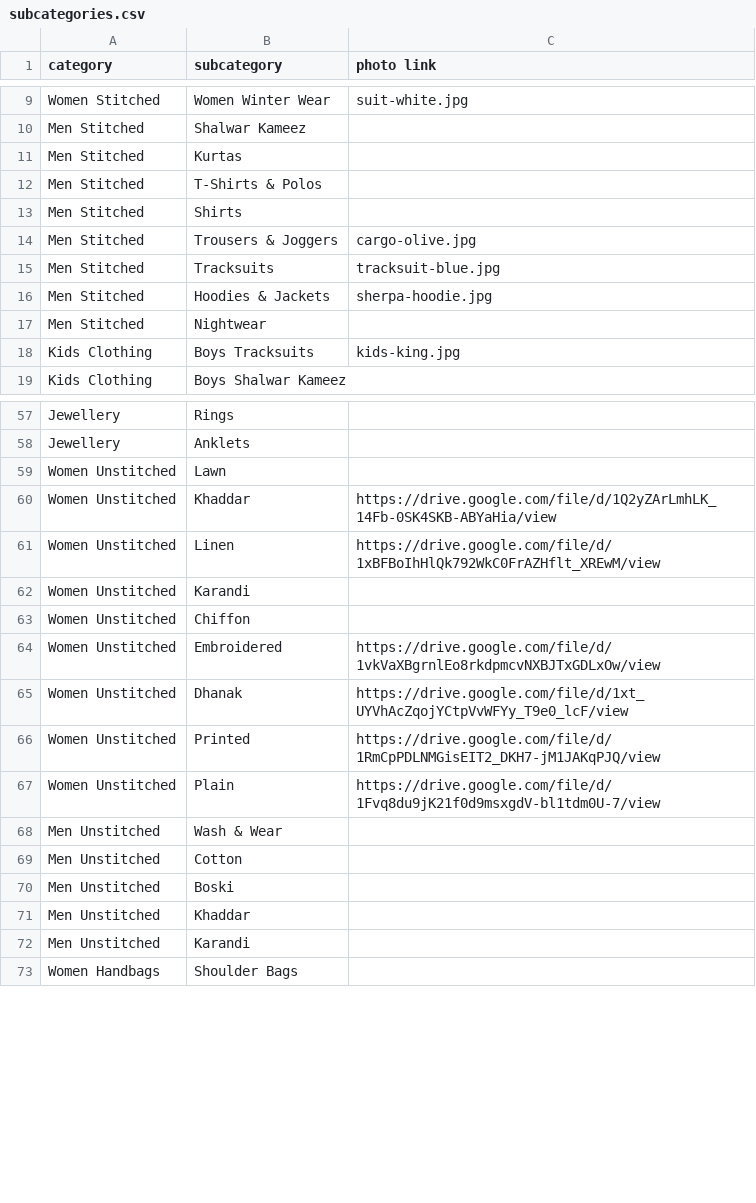
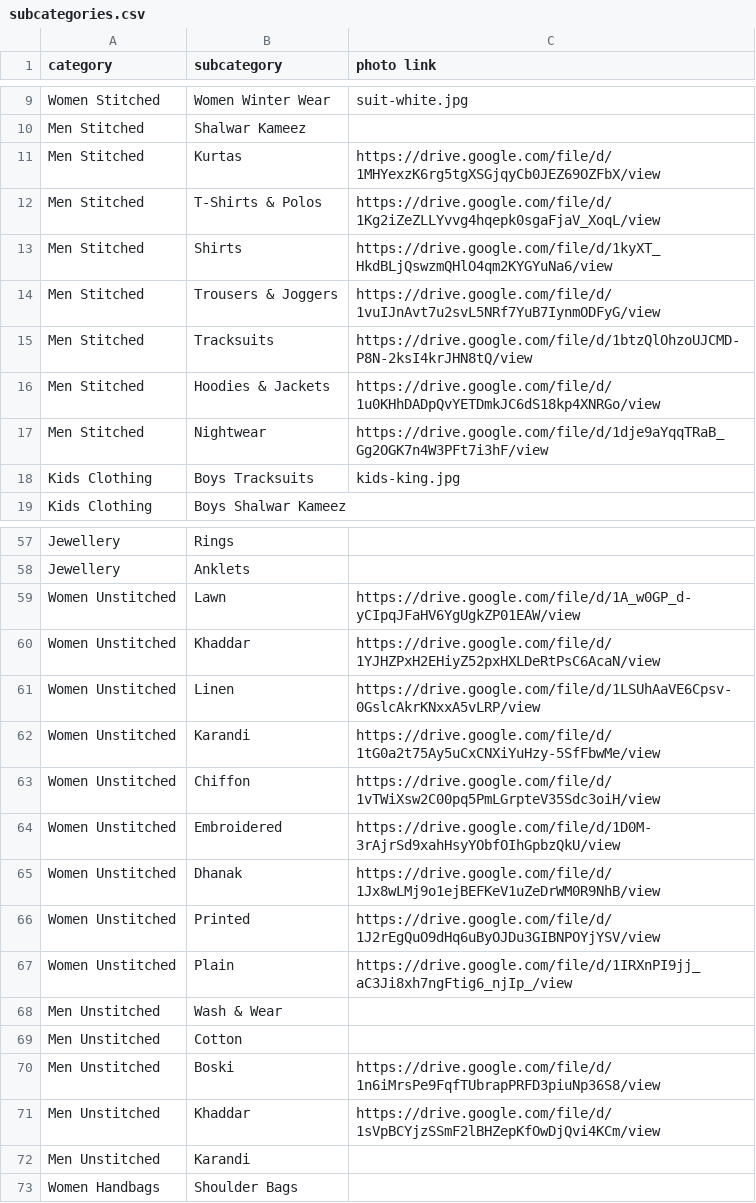
Before and after one commit to um8r/umar-deals, a CSV file: subcategories.csv, drawn as a sheet; only a part is shown, gaps mark what is left out.

```diff
--- a/subcategories.csv
+++ b/subcategories.csv
@@ -10,9 +10,9 @@ Women Stitched,Women Winter Wear,suit-white.jpg
 Men Stitched,Shalwar Kameez,
-Men Stitched,Kurtas,
-Men Stitched,T-Shirts & Polos,
-Men Stitched,Shirts,
-Men Stitched,Trousers & Joggers,cargo-olive.jpg
-Men Stitched,Tracksuits,tracksuit-blue.jpg
-Men Stitched,Hoodies & Jackets,sherpa-hoodie.jpg
-Men Stitched,Nightwear,
+Men Stitched,Kurtas,https://drive.google.com/file/d/1MHYexzK6rg5tgXSGjqyCb0JEZ69OZFbX/view
+Men Stitched,T-Shirts & Polos,https://drive.google.com/file/d/1Kg2iZeZLLYvvg4hqepk0sgaFjaV_XoqL/view
+Men Stitched,Shirts,https://drive.google.com/file/d/1kyXT_HkdBLjQswzmQHlO4qm2KYGYuNa6/view
+Men Stitched,Trousers & Joggers,https://drive.google.com/file/d/1vuIJnAvt7u2svL5NRf7YuB7IynmODFyG/view
+Men Stitched,Tracksuits,https://drive.google.com/file/d/1btzQlOhzoUJCMD-P8N-2ksI4krJHN8tQ/view
+Men Stitched,Hoodies & Jackets,https://drive.google.com/file/d/1u0KHhDADpQvYETDmkJC6dS18kp4XNRGo/view
+Men Stitched,Nightwear,https://drive.google.com/file/d/1dje9aYqqTRaB_Gg2OGK7n4W3PFt7i3hF/view
 Kids Clothing,Boys Tracksuits,kids-king.jpg
@@ -58,15 +58,15 @@ Jewellery,Rings,
 Jewellery,Anklets,
-Women Unstitched,Lawn,
-Women Unstitched,Khaddar,https://drive.google.com/file/d/1Q2yZArLmhLK_14Fb-0SK4SKB-ABYaHia/view
-Women Unstitched,Linen,https://drive.google.com/file/d/1xBFBoIhHlQk792WkC0FrAZHflt_XREwM/view
-Women Unstitched,Karandi,
-Women Unstitched,Chiffon,
-Women Unstitched,Embroidered,https://drive.google.com/file/d/1vkVaXBgrnlEo8rkdpmcvNXBJTxGDLxOw/view
-Women Unstitched,Dhanak,https://drive.google.com/file/d/1xt_UYVhAcZqojYCtpVvWFYy_T9e0_lcF/view
-Women Unstitched,Printed,https://drive.google.com/file/d/1RmCpPDLNMGisEIT2_DKH7-jM1JAKqPJQ/view
-Women Unstitched,Plain,https://drive.google.com/file/d/1Fvq8du9jK21f0d9msxgdV-bl1tdm0U-7/view
+Women Unstitched,Lawn,https://drive.google.com/file/d/1A_w0GP_d-yCIpqJFaHV6YgUgkZP01EAW/view
+Women Unstitched,Khaddar,https://drive.google.com/file/d/1YJHZPxH2EHiyZ52pxHXLDeRtPsC6AcaN/view
+Women Unstitched,Linen,https://drive.google.com/file/d/1LSUhAaVE6Cpsv-0GslcAkrKNxxA5vLRP/view
+Women Unstitched,Karandi,https://drive.google.com/file/d/1tG0a2t75Ay5uCxCNXiYuHzy-5SfFbwMe/view
+Women Unstitched,Chiffon,https://drive.google.com/file/d/1vTWiXsw2C00pq5PmLGrpteV35Sdc3oiH/view
+Women Unstitched,Embroidered,https://drive.google.com/file/d/1D0M-3rAjrSd9xahHsyYObfOIhGpbzQkU/view
+Women Unstitched,Dhanak,https://drive.google.com/file/d/1Jx8wLMj9o1ejBEFKeV1uZeDrWM0R9NhB/view
+Women Unstitched,Printed,https://drive.google.com/file/d/1J2rEgQuO9dHq6uByOJDu3GIBNPOYjYSV/view
+Women Unstitched,Plain,https://drive.google.com/file/d/1IRXnPI9jj_aC3Ji8xh7ngFtig6_njIp_/view
 Men Unstitched,Wash & Wear,
 Men Unstitched,Cotton,
-Men Unstitched,Boski,
-Men Unstitched,Khaddar,
+Men Unstitched,Boski,https://drive.google.com/file/d/1n6iMrsPe9FqfTUbrapPRFD3piuNp36S8/view
+Men Unstitched,Khaddar,https://drive.google.com/file/d/1sVpBCYjzSSmF2lBHZepKfOwDjQvi4KCm/view
 Men Unstitched,Karandi,
```
Also changed, not shown: products.csv, 37 other files.
